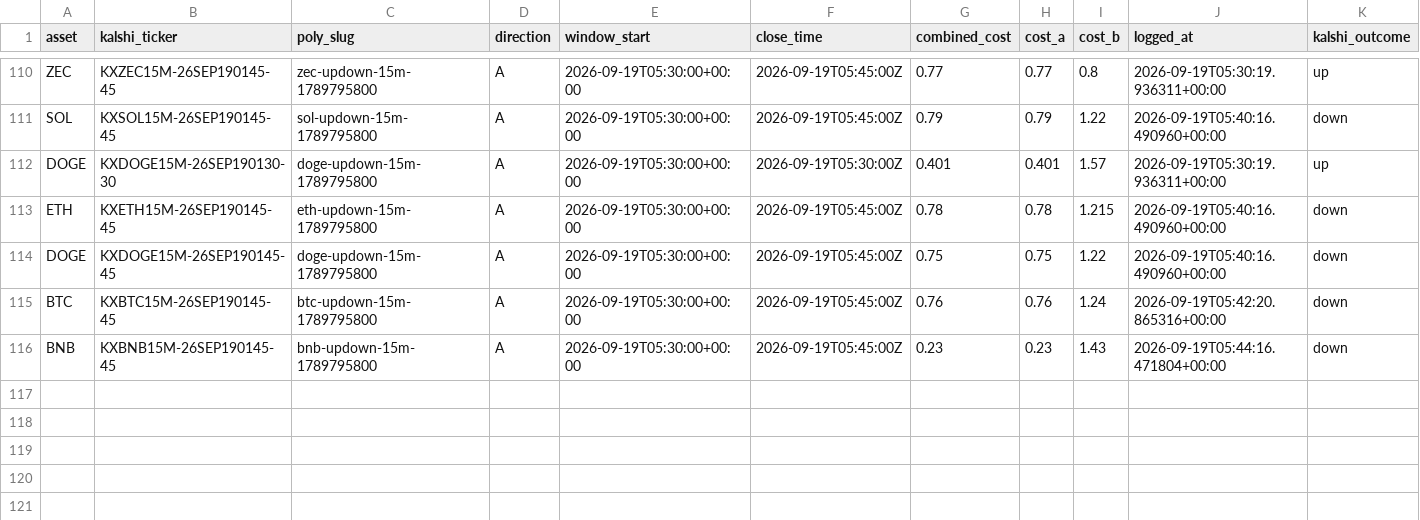
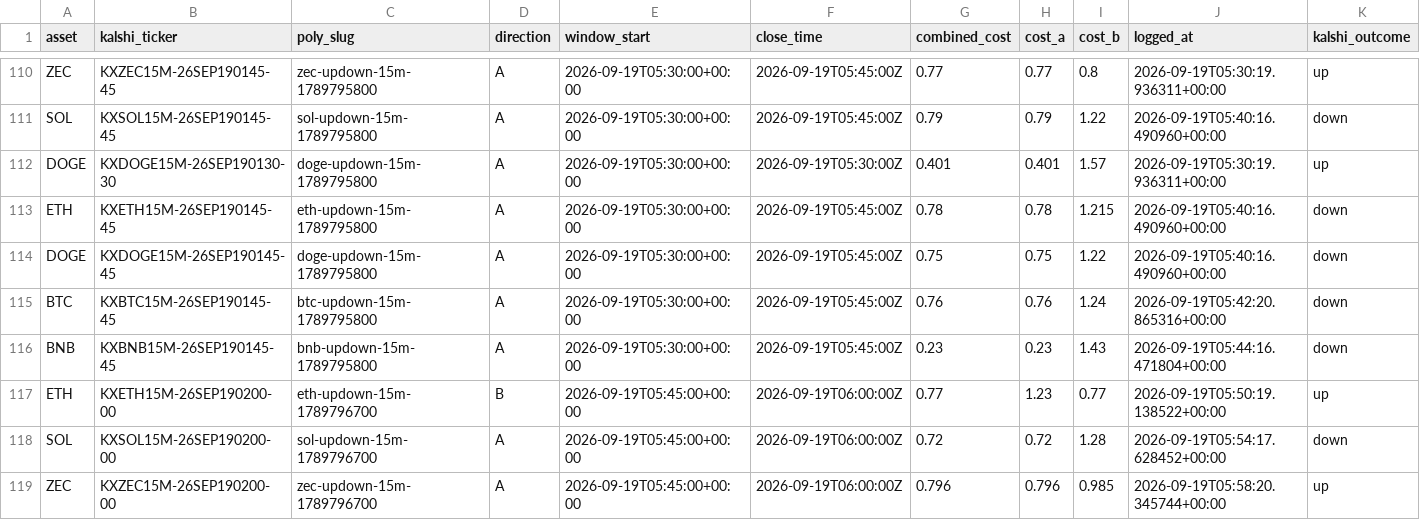
Before and after one commit to Prinxe-crypto/Gap-maker, a CSV file: closed_positions.csv, drawn as a sheet; only a part is shown, gaps mark what is left out; rows hold the shown columns only; the diff names each change by its address in the sheet, - before the commit and + after, or states it on an @@ line.

```diff
--- a/closed_positions.csv
+++ b/closed_positions.csv
+row 117: ETH | KXETH15M-26SEP190200-00 | eth-updown-15m-1789796700 | B | 2026-09-19T05:45:00+00:00 | 2026-09-19T06:00:00Z | 0.77 | 1.23 | 0.77 | 2026-09-19T05:50:19.138522+00:00 | up
+row 118: SOL | KXSOL15M-26SEP190200-00 | sol-updown-15m-1789796700 | A | 2026-09-19T05:45:00+00:00 | 2026-09-19T06:00:00Z | 0.72 | 0.72 | 1.28 | 2026-09-19T05:54:17.628452+00:00 | down
+row 119: ZEC | KXZEC15M-26SEP190200-00 | zec-updown-15m-1789796700 | A | 2026-09-19T05:45:00+00:00 | 2026-09-19T06:00:00Z | 0.796 | 0.796 | 0.985 | 2026-09-19T05:58:20.345744+00:00 | up
```
Also changed, not shown: open_positions.csv.
